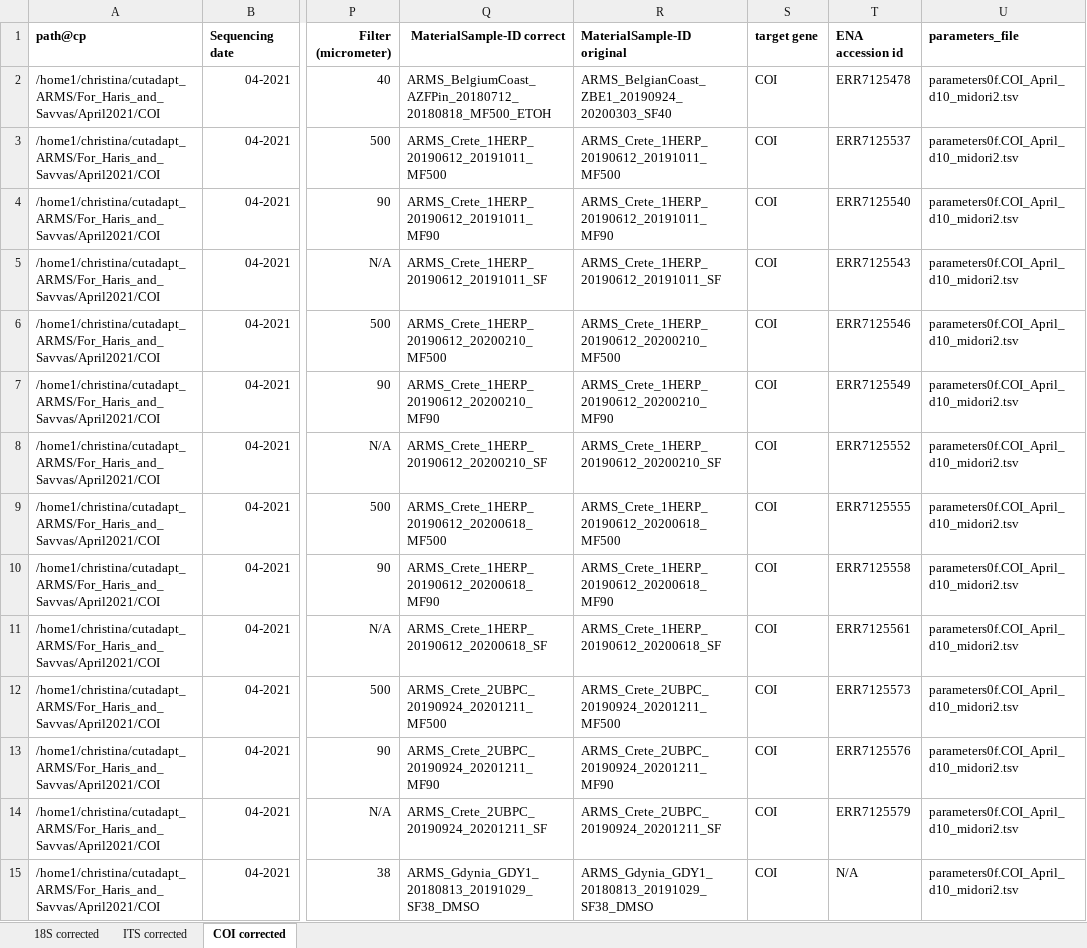
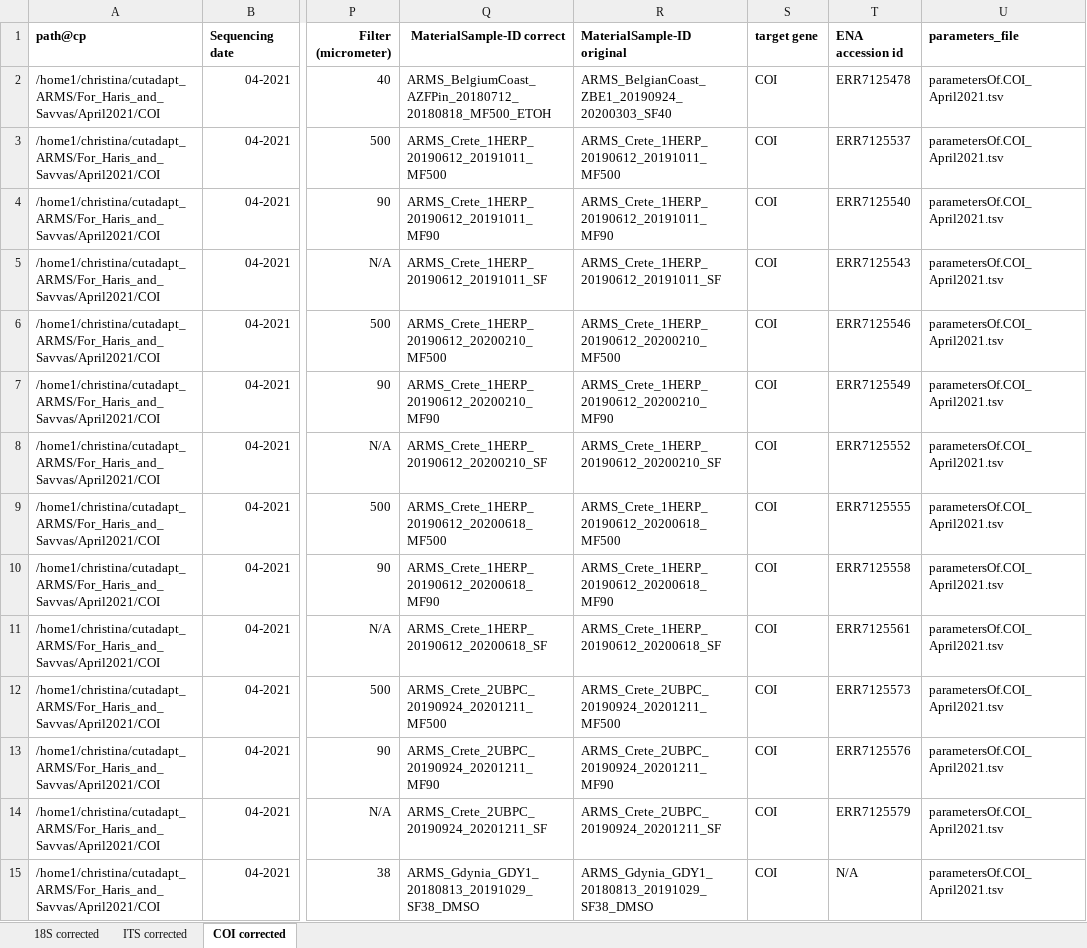
Before and after one commit to arms-mbon/data_workspace, an Excel workbook: analysis_data/from_pema/processing_batch1/pema_overview_batch1_corrected.xlsx, sheet COI corrected, drawn as a sheet; only a part is shown, gaps mark what is left out; values as stored, in another font and other column widths than the file's, no borders; the diff covers the shown part only; the diff names each change by its address in the sheet, - before the commit and + after, or states it on an @@ line.

Commit message:
corrected parameter filenames also

```diff
--- a/analysis_data/from_pema/processing_batch1/pema_overview_batch1_corrected.xlsx (sheet COI corrected)
+++ b/analysis_data/from_pema/processing_batch1/pema_overview_batch1_corrected.xlsx (sheet COI corrected)
-U2:U15 (parameters_file): parameters0f.COI_April_d10_midori2.tsv
+U2:U15 (parameters_file): parametersOf.COI_April2021.tsv
```
Also changed, not shown: 176 edited cells elsewhere in this sheet, sheet 18S corrected, sheet ITS corrected.
